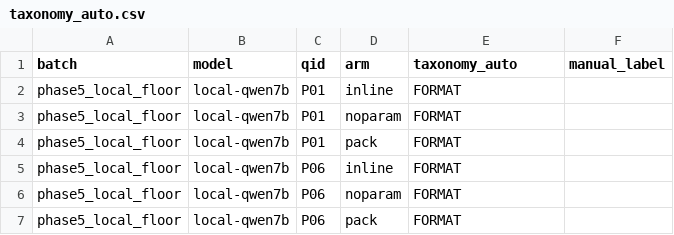
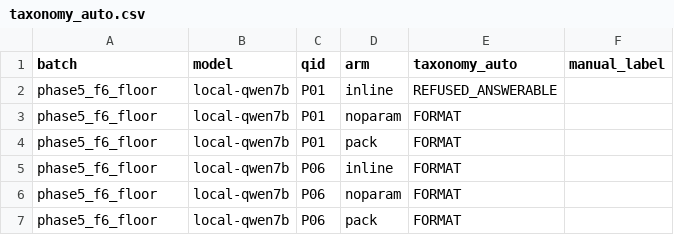
Before and after one commit to stredevirad/kerala-flood-gis-agent, a CSV file: results/summary/taxonomy_auto.csv, drawn as a sheet.

```diff
--- a/results/summary/taxonomy_auto.csv
+++ b/results/summary/taxonomy_auto.csv
@@ -1,7 +1,7 @@
 batch,model,qid,arm,taxonomy_auto,manual_label
-phase5_local_floor,local-qwen7b,P01,inline,FORMAT,
-phase5_local_floor,local-qwen7b,P01,noparam,FORMAT,
-phase5_local_floor,local-qwen7b,P01,pack,FORMAT,
-phase5_local_floor,local-qwen7b,P06,inline,FORMAT,
-phase5_local_floor,local-qwen7b,P06,noparam,FORMAT,
-phase5_local_floor,local-qwen7b,P06,pack,FORMAT,
+phase5_f6_floor,local-qwen7b,P01,inline,REFUSED_ANSWERABLE,
+phase5_f6_floor,local-qwen7b,P01,noparam,FORMAT,
+phase5_f6_floor,local-qwen7b,P01,pack,FORMAT,
+phase5_f6_floor,local-qwen7b,P06,inline,FORMAT,
+phase5_f6_floor,local-qwen7b,P06,noparam,FORMAT,
+phase5_f6_floor,local-qwen7b,P06,pack,FORMAT,
```
Also changed, not shown: results/summary/per_run.csv, 3 other files.
